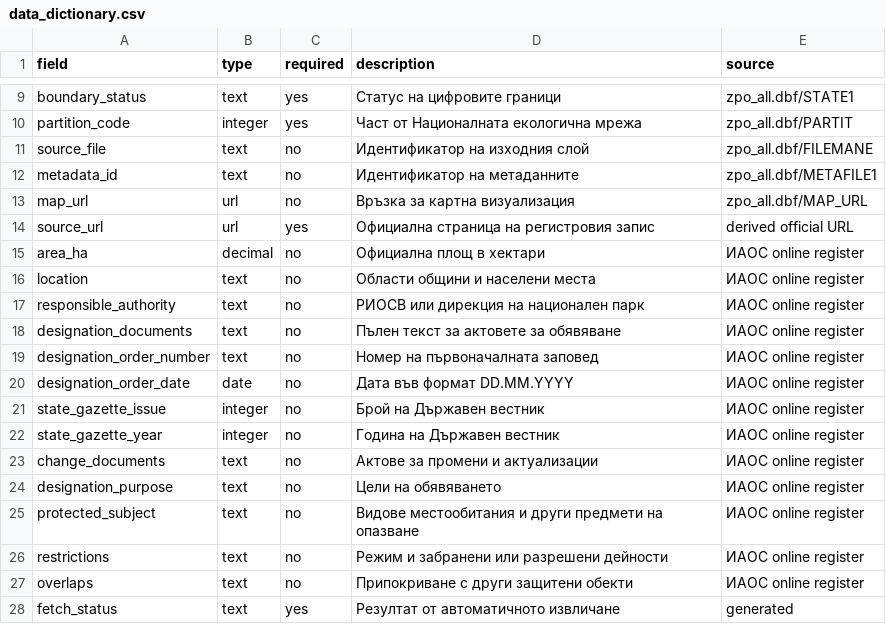
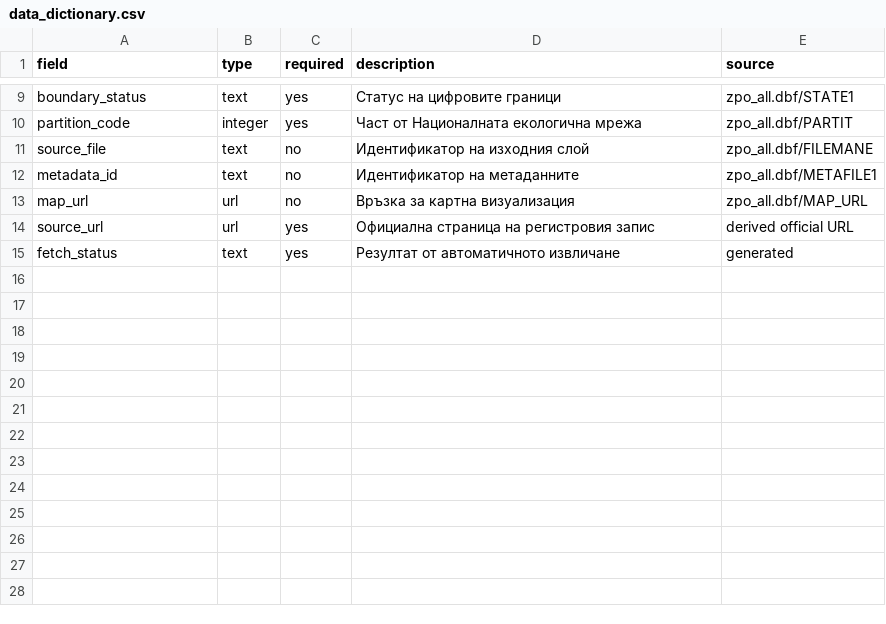
Before and after one commit to stoyanov-kaloyan/SPAIT-proj, a CSV file: data_dictionary.csv, drawn as a sheet; only a part is shown, gaps mark what is left out.

Commit message:
Add React explorer for protected territories

```diff
--- a/data_dictionary.csv
+++ b/data_dictionary.csv
@@ -14,15 +14,2 @@ map_url,url,no,Връзка за картна визуализация,zpo_all.d
 source_url,url,yes,Официална страница на регистровия запис,derived official URL
-area_ha,decimal,no,Официална площ в хектари,ИАОС online register
-location,text,no,Области общини и населени места,ИАОС online register
-responsible_authority,text,no,РИОСВ или дирекция на национален парк,ИАОС online register
-designation_documents,text,no,Пълен текст за актовете за обявяване,ИАОС online register
-designation_order_number,text,no,Номер на първоначалната заповед,ИАОС online register
-designation_order_date,date,no,Дата във формат DD.MM.YYYY,ИАОС online register
-state_gazette_issue,integer,no,Брой на Държавен вестник,ИАОС online register
-state_gazette_year,integer,no,Година на Държавен вестник,ИАОС online register
-change_documents,text,no,Актове за промени и актуализации,ИАОС online register
-designation_purpose,text,no,Цели на обявяването,ИАОС online register
-protected_subject,text,no,Видове местообитания и други предмети на опазване,ИАОС online register
-restrictions,text,no,Режим и забранени или разрешени дейности,ИАОС online register
-overlaps,text,no,Припокриване с други защитени обекти,ИАОС online register
 fetch_status,text,yes,Резултат от автоматичното извличане,generated
```
Also changed, not shown: 10 other files.
